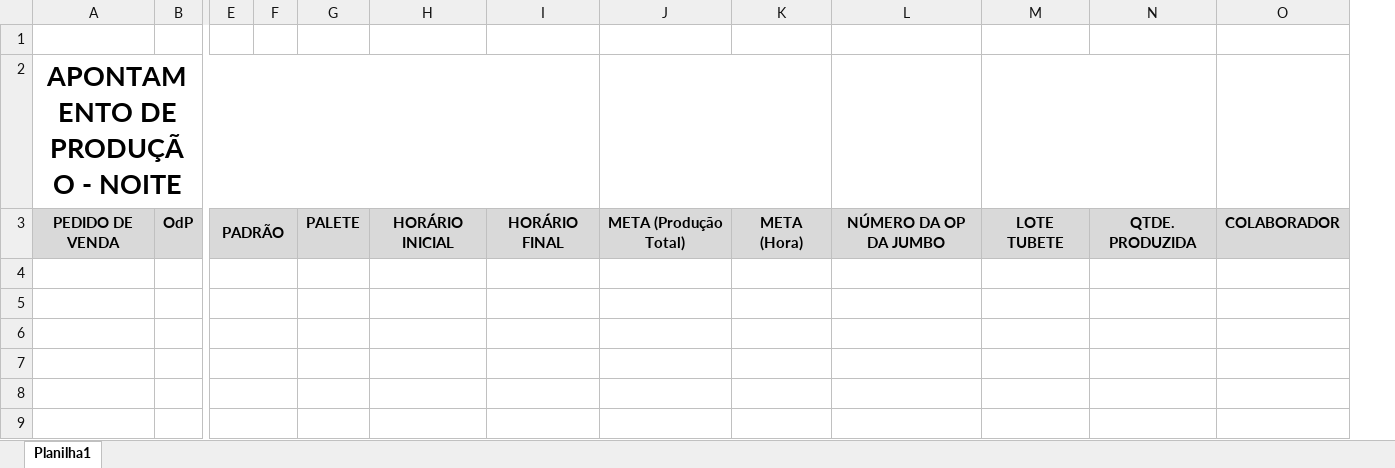
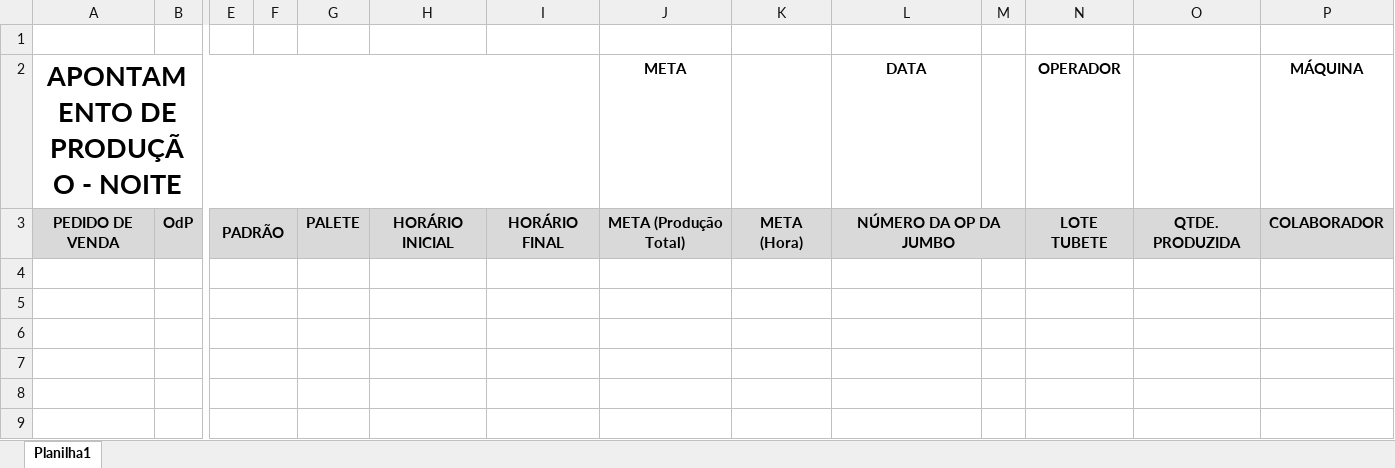
Before and after one commit to transformacao-digital123/Transformers, an Excel workbook: modelos/apontamento_noite.xlsx, sheet Planilha1, drawn as a sheet; only a part is shown, gaps mark what is left out; values as stored, in another font and other column widths than the file's, no borders; charts and pictures not drawn; removed rows and columns are numbered as before the commit, all else as after; rows hold the shown columns only; the diff names each change by its address in the sheet, - before the commit and + after, or states it on an @@ line.

```diff
--- a/modelos/apontamento_noite.xlsx (sheet Planilha1)
+++ b/modelos/apontamento_noite.xlsx (sheet Planilha1)
+column M, empty
-row 2: APONTAMENTO DE PRODUÇÃO - NOITE
+row 2: APONTAMENTO DE PRODUÇÃO - NOITE |  |  |  |  |  |  | META |  | DATA |  | OPERADOR |  | MÁQUINA
+L3:M3 merged
```
Also changed, not shown: charts or pictures, modelos/apontamento_manha.xlsx, 2 other files.
